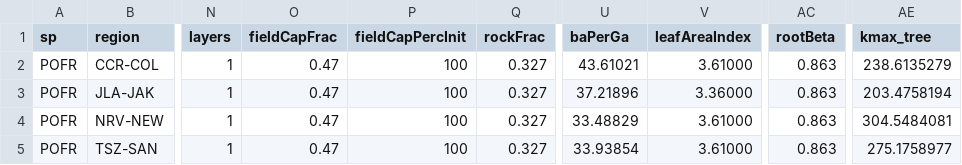
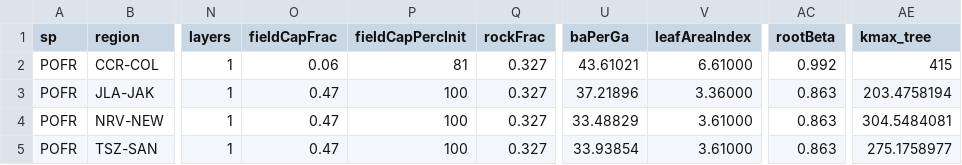
Before and after one commit to ForestEcophys-OSU/som-cottonwood-leaf-cooling, a CSV file: param_data_template.csv, drawn as a sheet; only a part is shown, gaps mark what is left out; the diff names each change by its address in the sheet, - before the commit and + after, or states it on an @@ line.

Commit message:
Update default parameter values for CCR-COL

```diff
--- a/param_data_template.csv
+++ b/param_data_template.csv
-O2 (fieldCapFrac): 0.47
+O2 (fieldCapFrac): 0.06
-P2 (fieldCapPercInit): 100
+P2 (fieldCapPercInit): 81
-V2 (leafAreaIndex): 3.61000
+V2 (leafAreaIndex): 6.61000
-AC2 (rootBeta): 0.863
+AC2 (rootBeta): 0.992
-AE2 (kmax_tree): 238.6135279
+AE2 (kmax_tree): 415
```
